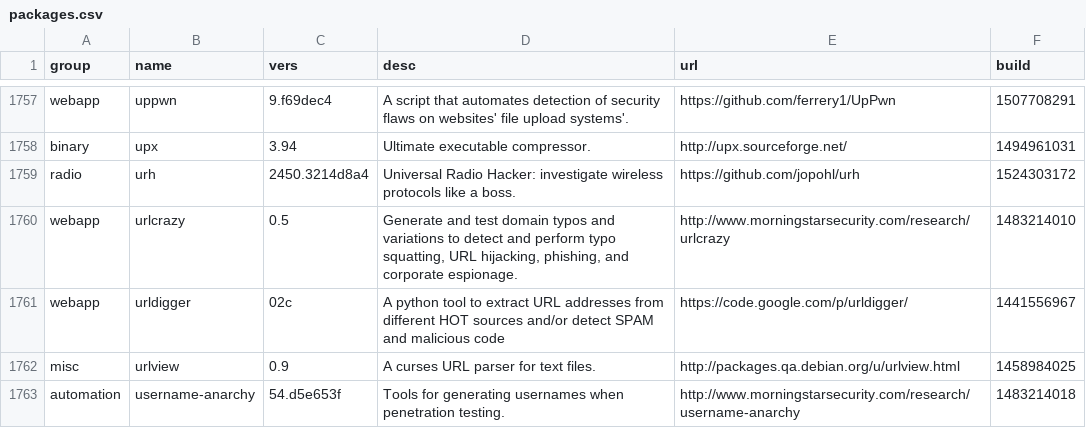
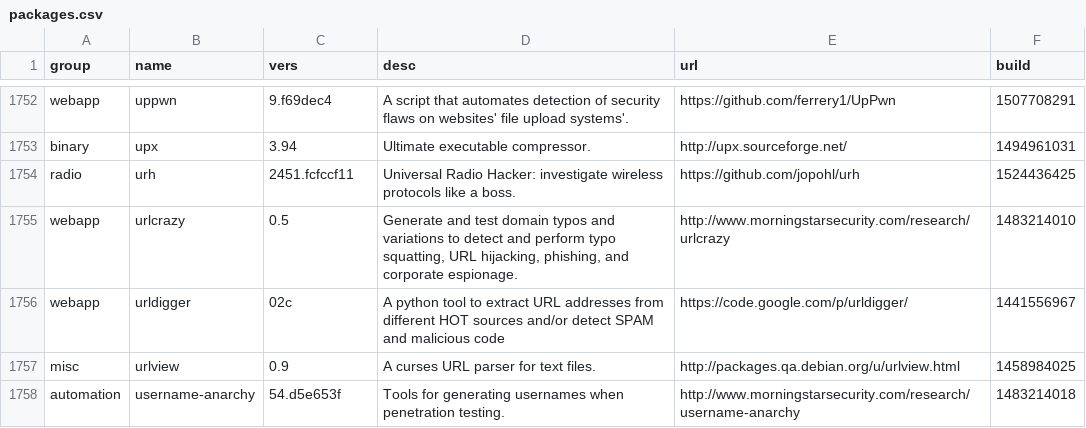
Before and after one commit to milovanderlinden/blackarch-site, a CSV file: _data/packages.csv, drawn as a sheet; only a part is shown, gaps mark what is left out; the diff covers the shown part only.

```diff
--- a/_data/packages.csv
+++ b/_data/packages.csv
@@ -1758,3 +1753,3 @@ webapp,uppwn,9.f69dec4,"A script that automates detection of security flaws on w
 binary,upx,3.94,"Ultimate executable compressor.","http://upx.sourceforge.net/",1494961031
-radio,urh,2450.3214d8a4,"Universal Radio Hacker: investigate wireless protocols like a boss.","https://github.com/jopohl/urh",1524303172
+radio,urh,2451.fcfccf11,"Universal Radio Hacker: investigate wireless protocols like a boss.","https://github.com/jopohl/urh",1524436425
 webapp,urlcrazy,0.5,"Generate and test domain typos and variations to detect and perform typo squatting, URL hijacking, phishing, and corporate espionage.","http://www.morningstarsecurity.com/research/urlcrazy",1483214010
```
Also changed, not shown: 5 removed rows and 34 edited cells elsewhere in this file, 1 other file.
